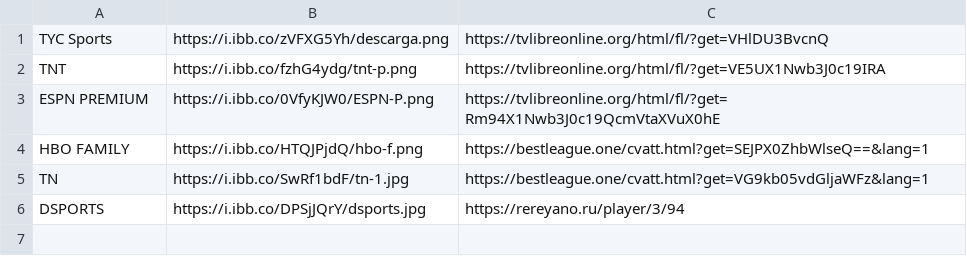
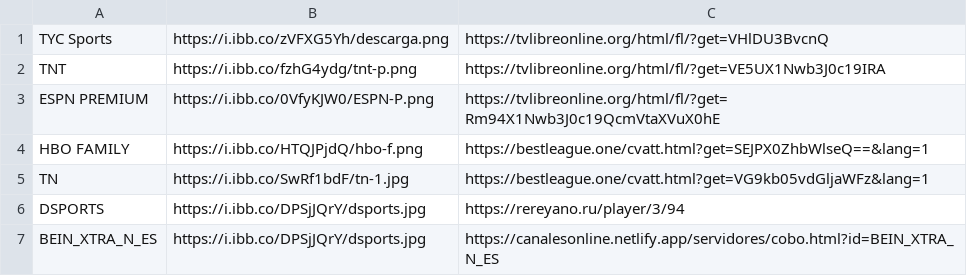
Before and after one commit to itptvfede/peliculas-m3u, a CSV file: peliculas.csv, drawn as a sheet; the diff names each change by its address in the sheet, - before the commit and + after, or states it on an @@ line.

Commit message:
Update peliculas.csv

```diff
--- a/peliculas.csv
+++ b/peliculas.csv
+row 7: BEIN_XTRA_N_ES | https://i.ibb.co/DPSjJQrY/dsports.jpg | https://canalesonline.netlify.app/servidores/cobo.html?id=BEIN_XTRA_N_ES
```
